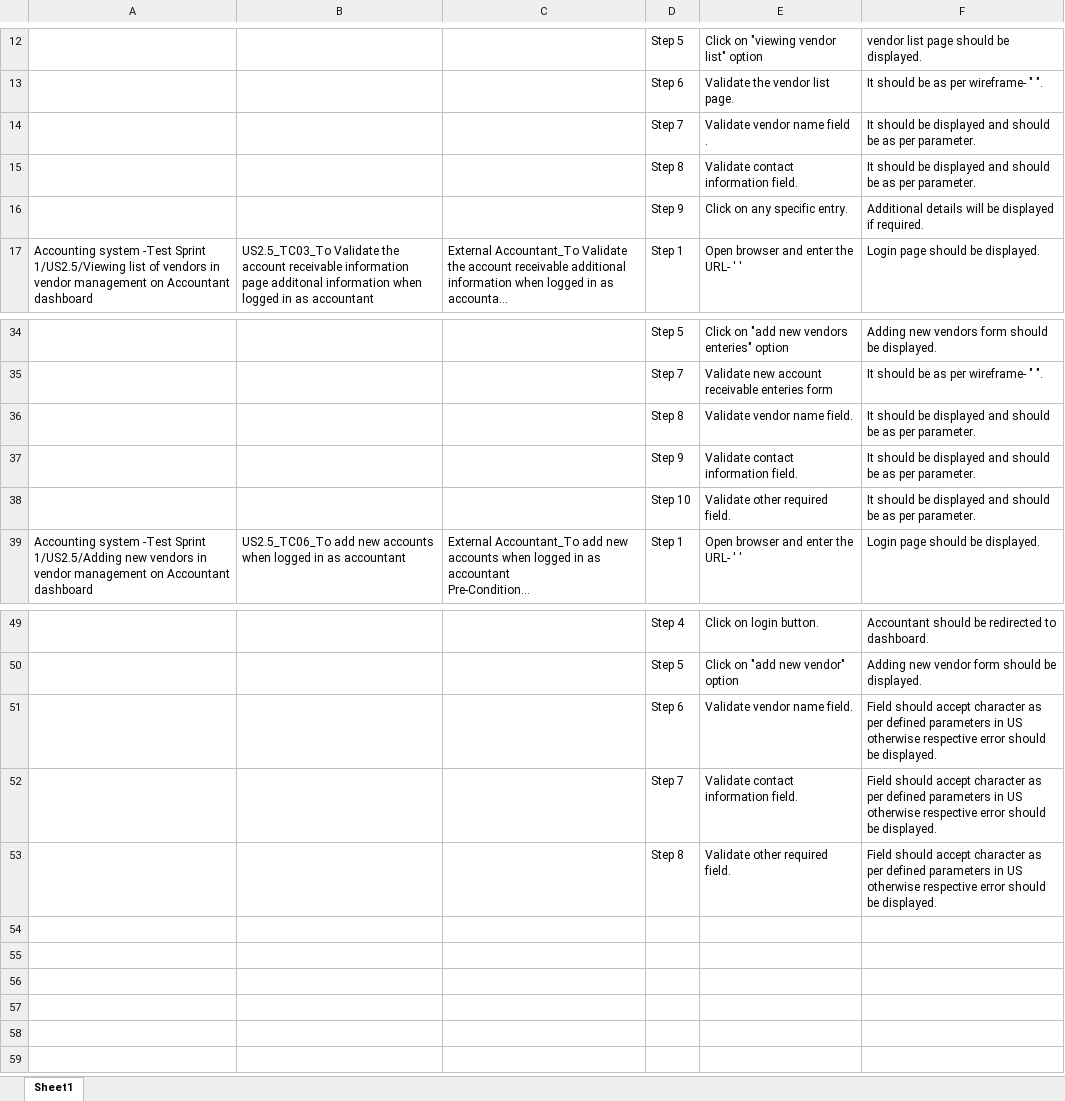
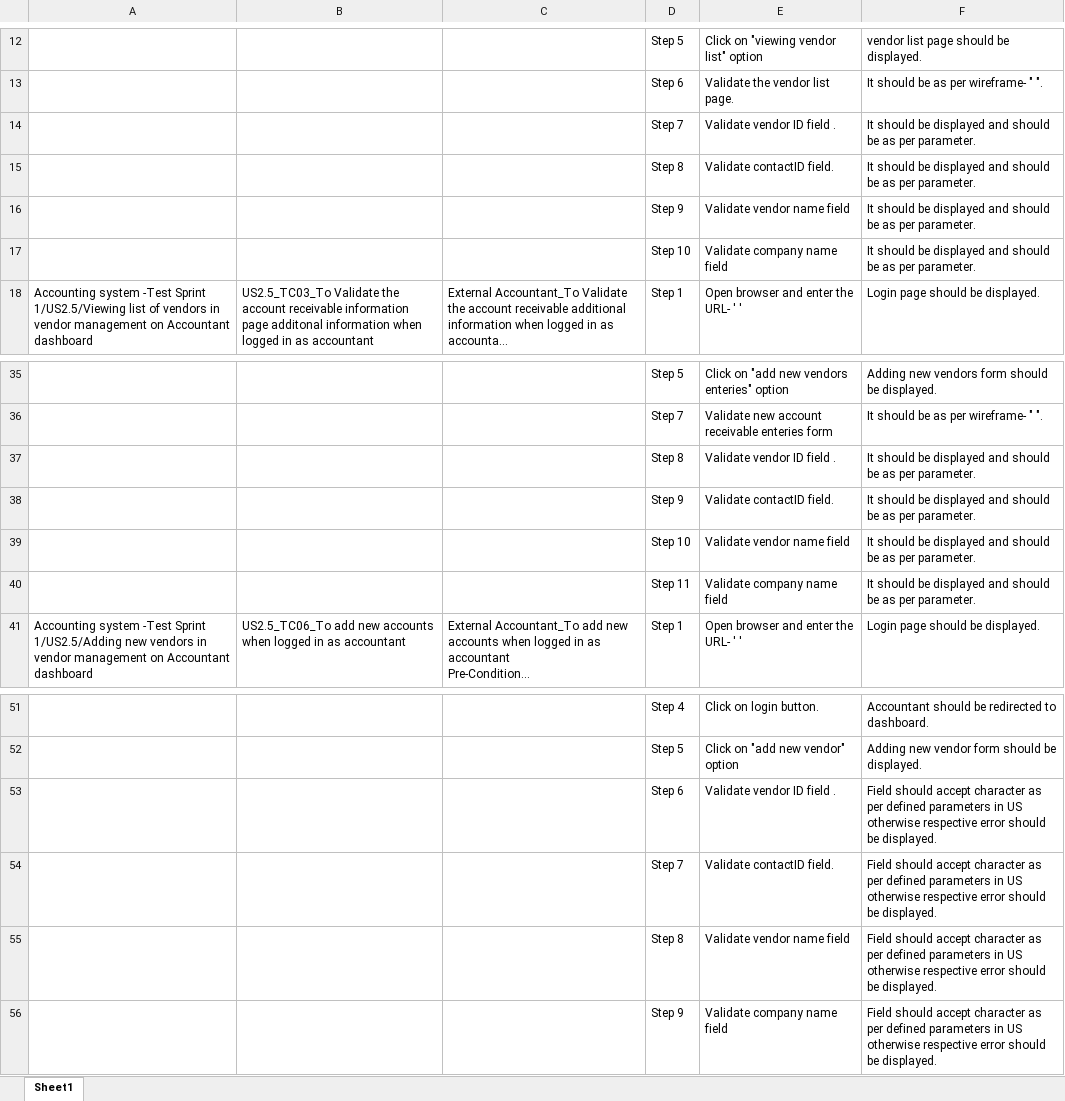
Before and after one commit to praneeeth18/accounting-system, an Excel workbook: Test Cases/US-2.5_Accountant_Vendor management fuctionality_TCs.xlsx, sheet Sheet1, drawn as a sheet; only a part is shown, gaps mark what is left out; long unchanged cells end in …; values as stored, in another font and other column widths than the file's, no borders; addresses are those after the commit; the diff names each change by its address in the sheet, - before the commit and + after, or states it on an @@ line.

```diff
--- a/Test Cases/US-2.5_Accountant_Vendor management fuctionality_TCs.xlsx (sheet Sheet1)
+++ b/Test Cases/US-2.5_Accountant_Vendor management fuctionality_TCs.xlsx (sheet Sheet1)
-E14: Validate vendor name field .
+E14: Validate vendor ID field .
-E15: Validate contact information field.
+E15: Validate contactID field.
-E16: Click on any specific entry.
+E16: Validate vendor name field
-F16: Additional details will be displayed if required.
+F16: It should be displayed and should be as per parameter.
+row 17:  |  |  | Step 10 | Validate company name field | It should be displayed and should be as per parameter.
-E37: Validate vendor name field.
+E37: Validate vendor ID field .
-E38: Validate contact information field.
+E38: Validate contactID field.
-E39: Validate other required field.
+E39: Validate vendor name field
+row 40:  |  |  | Step 11 | Validate company name field | It should be displayed and should be as per parameter.
-E53: Validate vendor name field.
+E53: Validate vendor ID field .
-E54: Validate contact information field.
+E54: Validate contactID field.
-E55: Validate other required field.
+E55: Validate vendor name field
+row 56:  |  |  | Step 9 | Validate company name field | Field should accept character as per defined parameters in US otherwise respective error should be displayed.
```
Also changed, not shown: Test Cases/US-2.1_Accountant_Ledger functionality_TCs.xlsx, Test Cases/US-2.2_Accountant_Account receivable functionality_TCs.xlsx, 2 other files.
